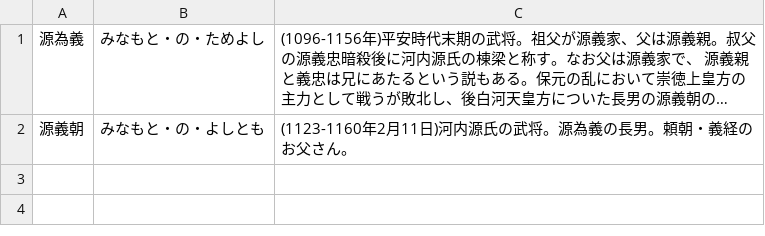
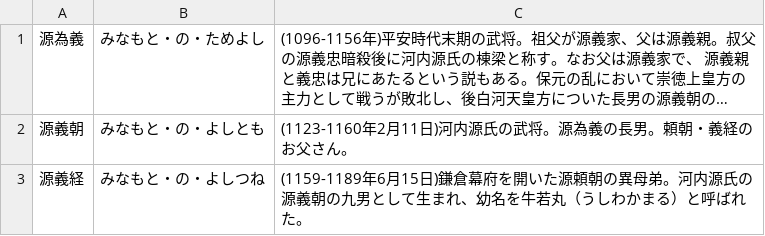
Before and after one commit to EmilRehnberg/js-for-anki, a CSV file: data/names/minamoto.csv, drawn as a sheet; long unchanged cells end in …; the diff names each change by its address in the sheet, - before the commit and + after, or states it on an @@ line.

Commit message:
adds more names (climbers is new) updates minamoto and rekishi too

```diff
--- a/data/names/minamoto.csv
+++ b/data/names/minamoto.csv
+row 3: 源義経 | みなもと・の・よしつね | (1159-1189年6月15日)鎌倉幕府を開いた源頼朝の異母弟。河内源氏の源義朝の九男として生まれ、幼名を牛若丸（うしわかまる）と呼ばれた。
```
Also changed, not shown: data/names/names-data-meta.csv, data/names/rekishi.csv, 1 other file.
